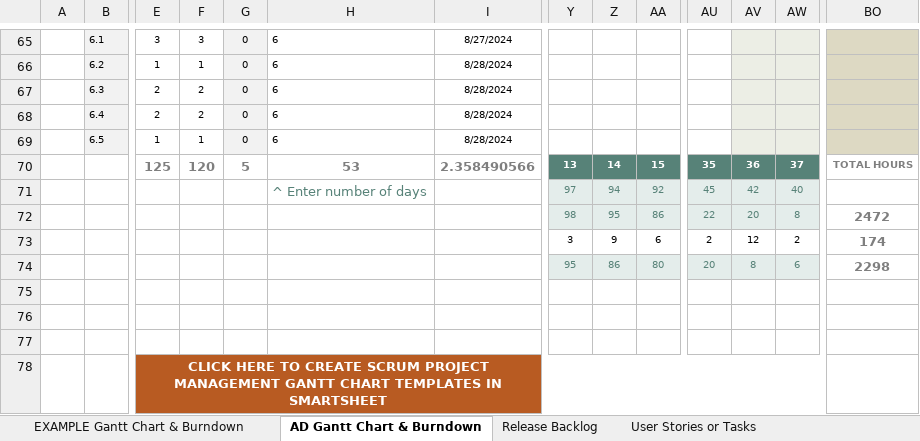
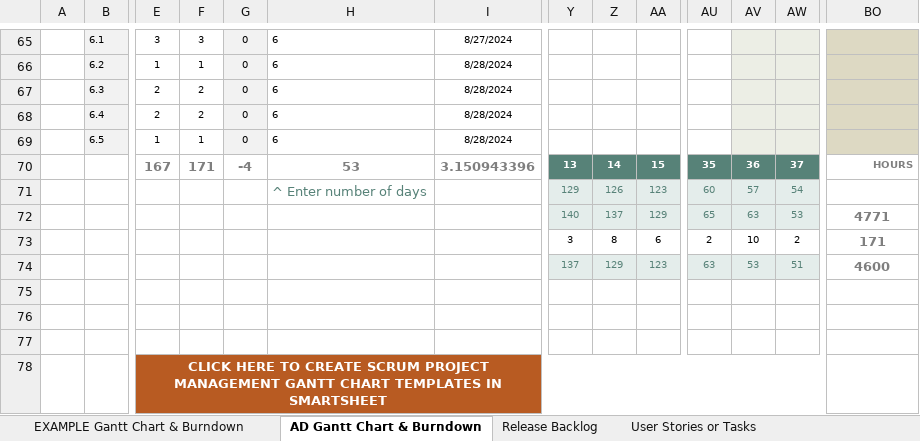
Before and after one commit to Neutrino6/AnimalDex, an Excel workbook: docs/AnimalDex.xlsx, sheet AD Gantt Chart & Burndown, drawn as a sheet; only a part is shown, gaps mark what is left out; values as stored, in another font and other column widths than the file's, no borders; charts and pictures not drawn; removed rows and columns are numbered as before the commit, all else as after; rows hold the shown columns only; the diff names each change by its address in the sheet, - before the commit and + after, or states it on an @@ line.

Commit message:
Animaldex document updated

```diff
--- a/docs/AnimalDex.xlsx (sheet AD Gantt Chart & Burndown)
+++ b/docs/AnimalDex.xlsx (sheet AD Gantt Chart & Burndown)
-E70: 125
+E70: 167
-F70: 120
+F70: 171
-G70: 5
+G70: -4
-I70: 2.358490566
+I70: 3.150943396
-BO70: TOTAL HOURS
+BO70: HOURS
-row 71:  |  |  |  |  | ^ Enter number of days |  | 97 | 94 | 92 | 45 | 42 | 40
-row 72:  |  |  |  |  |  |  | 98 | 95 | 86 | 22 | 20 | 8 | 2472
+row 71:  |  |  |  |  | ^ Enter number of days |  | 129 | 126 | 123 | 60 | 57 | 54
+row 72:  |  |  |  |  |  |  | 140 | 137 | 129 | 65 | 63 | 53 | 4771
-Z73: 9
+Z73: 8
-AV73: 12
+AV73: 10
-BO73: 174
+BO73: 171
-row 74:  |  |  |  |  |  |  | 95 | 86 | 80 | 20 | 8 | 6 | 2298
+row 74:  |  |  |  |  |  |  | 137 | 129 | 123 | 63 | 53 | 51 | 4600
```
Also changed, not shown: sheet Release Backlog, charts or pictures.
